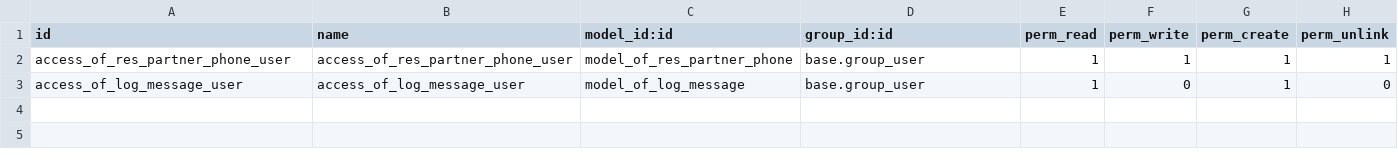
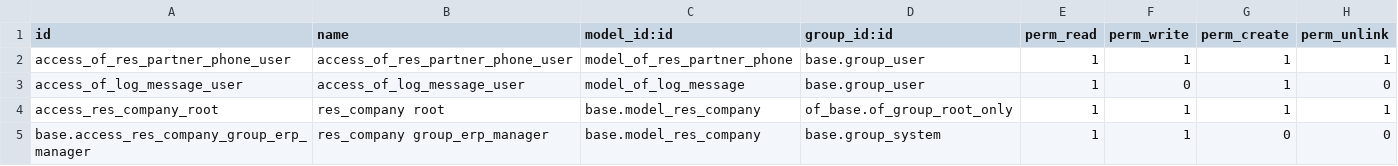
Before and after one commit to odof/openfire, a CSV file: of_base/security/ir.model.access.csv, drawn as a sheet; the diff names each change by its address in the sheet, - before the commit and + after, or states it on an @@ line.

Commit message:
of_base : T3503  - [IMP] Modifications des droits de création/supression de société  - [IMP] Ajout d'un verrou à la création de société (au cas où de nouveaux droits sont ajoutés)
of_access_control : T3503
 - [IMP] Prise en compte de la modification de droits sur les sociétés.

```diff
--- a/of_base/security/ir.model.access.csv
+++ b/of_base/security/ir.model.access.csv
+row 4: access_res_company_root | res_company root | base.model_res_company | of_base.of_group_root_only | 1 | 1 | 1 | 1
+row 5: base.access_res_company_group_erp_manager | res_company group_erp_manager | base.model_res_company | base.group_system | 1 | 1 | 0 | 0
```
Also changed, not shown: of_access_control/security/ir.model.access.csv, 2 other files.
